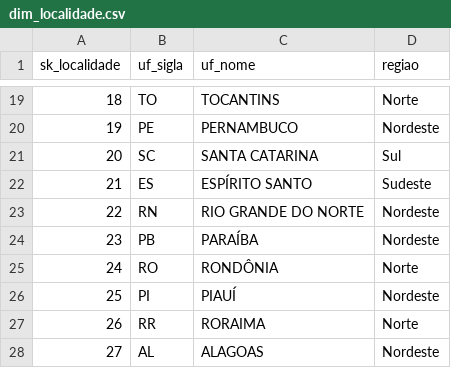
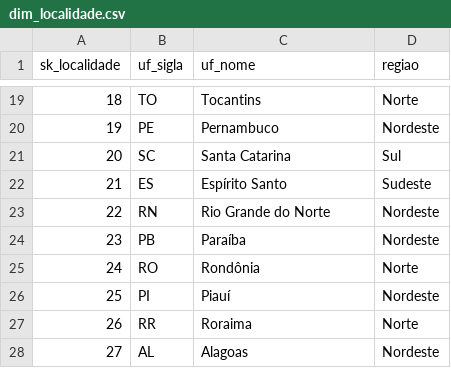
Before and after one commit to marcoaurelioramos/Proj_Final_02, a CSV file: data/processed/dim_localidade.csv, drawn as a sheet; only a part is shown, gaps mark what is left out; the diff covers the shown part only.

```diff
--- a/data/processed/dim_localidade.csv
+++ b/data/processed/dim_localidade.csv
@@ -19,10 +19,10 @@ sk_localidade,uf_sigla,uf_nome,regiao
-18,TO,TOCANTINS,Norte
-19,PE,PERNAMBUCO,Nordeste
-20,SC,SANTA CATARINA,Sul
-21,ES,ESPÍRITO SANTO,Sudeste
-22,RN,RIO GRANDE DO NORTE,Nordeste
-23,PB,PARAÍBA,Nordeste
-24,RO,RONDÔNIA,Norte
-25,PI,PIAUÍ,Nordeste
-26,RR,RORAIMA,Norte
-27,AL,ALAGOAS,Nordeste
+18,TO,Tocantins,Norte
+19,PE,Pernambuco,Nordeste
+20,SC,Santa Catarina,Sul
+21,ES,Espírito Santo,Sudeste
+22,RN,Rio Grande do Norte,Nordeste
+23,PB,Paraíba,Nordeste
+24,RO,Rondônia,Norte
+25,PI,Piauí,Nordeste
+26,RR,Roraima,Norte
+27,AL,Alagoas,Nordeste
```
Also changed, not shown: 32 edited cells elsewhere in this file, data/processed/dim_fornecedor.csv, data/processed/dim_orgao.csv, 21 other files.
